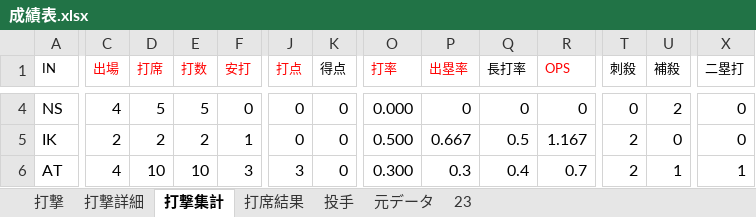
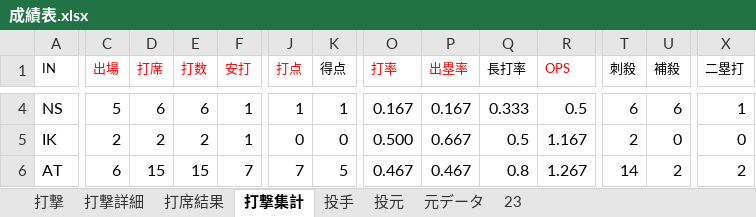
Before and after one commit to beta-zelkova/25, an Excel workbook: 成績表.xlsx, sheet 打撃集計, drawn as a sheet; only a part is shown, gaps mark what is left out; values as stored, in another font and other column widths than the file's, no borders; the diff covers the shown part only; the diff names each change by its address in the sheet, - before the commit and + after, or states it on an @@ line.

```diff
--- a/成績表.xlsx (sheet 打撃集計)
+++ b/成績表.xlsx (sheet 打撃集計)
+sheet tab: 投元
@@ sheet tab order changed: 打撃 | 打撃詳細 | 打席結果 | 打撃集計 | 投手 | 投元 | 元データ | 23 @@
-C4 (出場): 4
+C4 (出場): 5
-D4 (打席): 5
+D4 (打席): 6
-E4 (打数): 5
+E4 (打数): 6
-F4 (安打): 0
+F4 (安打): 1
-J4 (打点): 0
+J4 (打点): 1
-K4 (得点): 0
+K4 (得点): 1
-O4 (打率): 0.000
+O4 (打率): 0.167
-P4 (出塁率): 0
+P4 (出塁率): 0.167
-Q4 (長打率): 0
+Q4 (長打率): 0.333
-R4 (OPS): 0
+R4 (OPS): 0.5
-T4 (刺殺): 0
+T4 (刺殺): 6
-U4 (補殺): 2
+U4 (補殺): 6
-X4 (二塁打): 0
+X4 (二塁打): 1
-C6 (出場): 4
+C6 (出場): 6
-D6 (打席): 10
+D6 (打席): 15
-E6 (打数): 10
+E6 (打数): 15
-F6 (安打): 3
+F6 (安打): 7
-J6 (打点): 3
+J6 (打点): 7
-K6 (得点): 0
+K6 (得点): 5
-O6 (打率): 0.300
+O6 (打率): 0.467
-P6 (出塁率): 0.3
+P6 (出塁率): 0.467
-Q6 (長打率): 0.4
+Q6 (長打率): 0.8
-R6 (OPS): 0.7
+R6 (OPS): 1.267
-T6 (刺殺): 2
+T6 (刺殺): 14
-U6 (補殺): 1
+U6 (補殺): 2
-X6 (二塁打): 1
+X6 (二塁打): 2
```
Also changed, not shown: 1 added row, 1 removed row and 282 edited cells elsewhere in this sheet, sheet 元データ, sheet 23, sheet 打撃詳細, sheet 投手, sheet 打撃, sheet 打席結果, formulas that keep their value, hidden cells.
